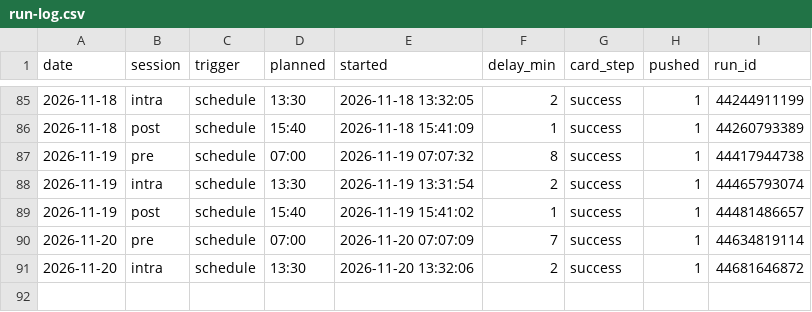
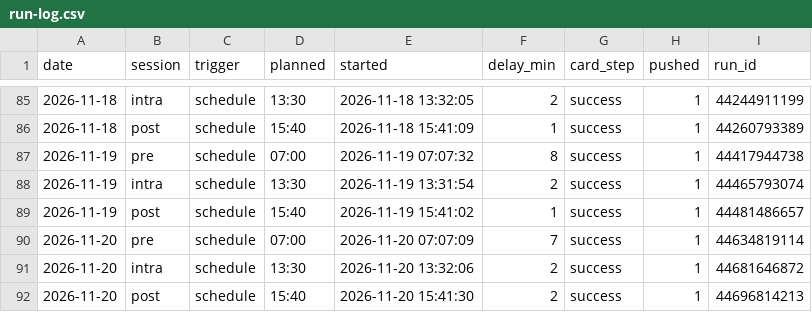
Before and after one commit to hanagar2025/Lingma-honghu-project, a CSV file: share/decision/run-log.csv, drawn as a sheet; only a part is shown, gaps mark what is left out; the diff names each change by its address in the sheet, - before the commit and + after, or states it on an @@ line.

Commit message:
执行单 2026-11-20 post

```diff
--- a/share/decision/run-log.csv
+++ b/share/decision/run-log.csv
+row 92: 2026-11-20 | post | schedule | 15:40 | 2026-11-20 15:41:30 | 2 | success | 1 | 44696814213
```
Also changed, not shown: 4 other files.
